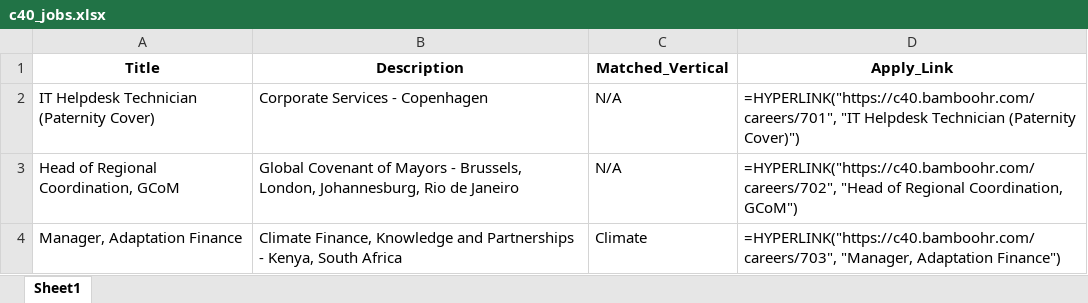
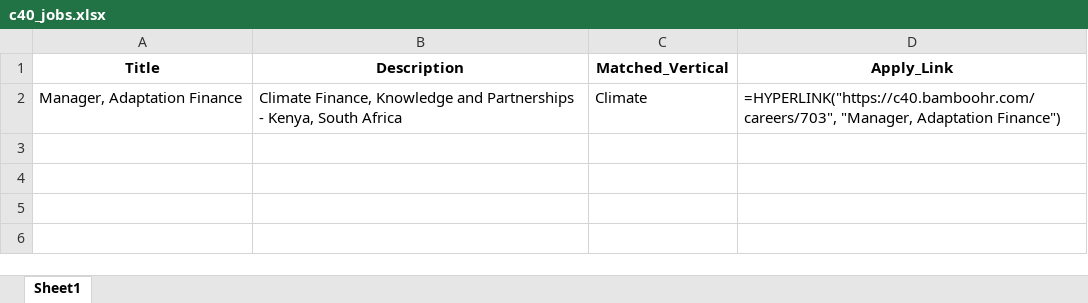
Before and after one commit to RajuSakshena/c40-jobs-scraper, an Excel workbook: scraper/output/c40_jobs.xlsx, sheet Sheet1, drawn as a sheet; values as stored, in another font and other column widths than the file's, no borders; formulas without a stored value are shown as written; the diff names each change by its address in the sheet, - before the commit and + after, or states it on an @@ line.

```diff
--- a/scraper/output/c40_jobs.xlsx (sheet Sheet1)
+++ b/scraper/output/c40_jobs.xlsx (sheet Sheet1)
-row 2: IT Helpdesk Technician (Paternity Cover) | Corporate Services - Copenhagen | N/A | =HYPERLINK("https://c40.bamboohr.com/careers/701", "IT Helpdesk Technician (Paternity Cover)")
-row 3: Head of Regional Coordination, GCoM | Global Covenant of Mayors - Brussels, London, Johannesburg, Rio de Janeiro | N/A | =HYPERLINK("https://c40.bamboohr.com/careers/702", "Head of Regional Coordination, GCoM")
```
